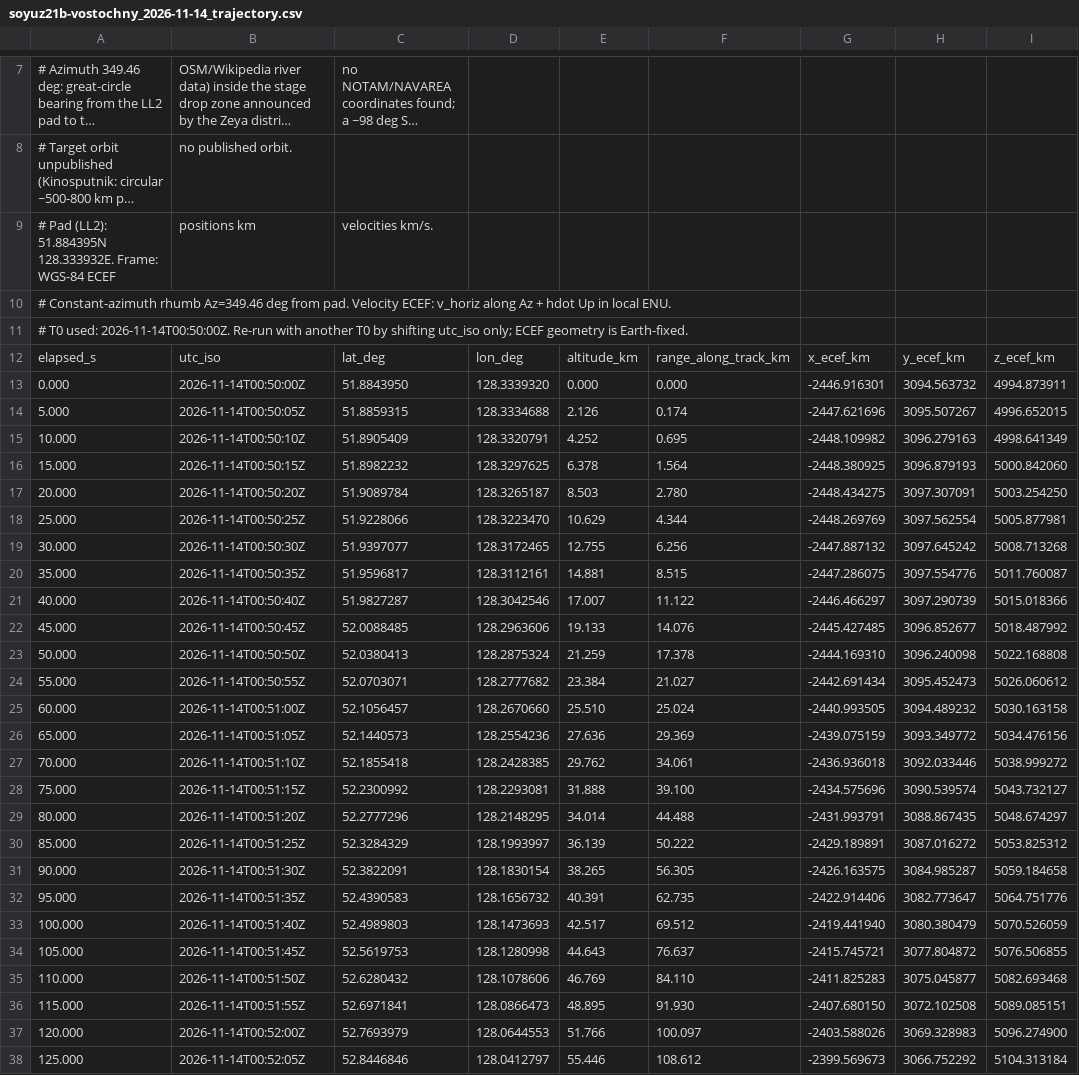
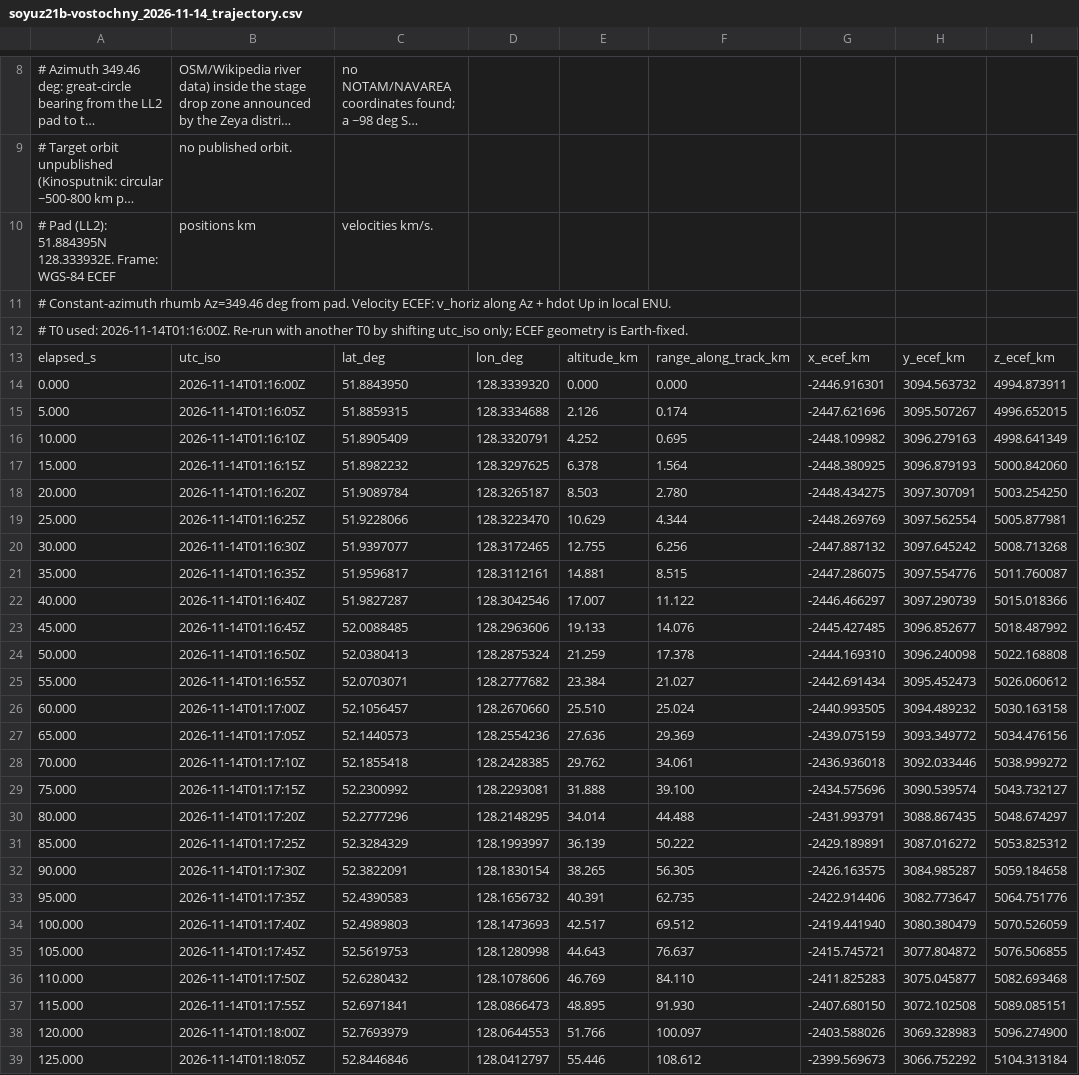
Before and after one commit to nikkelj/planet42069.org, a CSV file: artifacts/space-report/public/launches/soyuz21b-vostochny/soyuz21b-vostochny_2026-11-14_trajectory.csv, drawn as a sheet; only a part is shown, gaps mark what is left out; long unchanged cells end in …; addresses are those after the commit; the diff covers the shown part only; the diff names each change by its address in the sheet, - before the commit and + after, or states it on an @@ line.

```diff
--- a/artifacts/space-report/public/launches/soyuz21b-vostochny/soyuz21b-vostochny_2026-11-14_trajectory.csv
+++ b/artifacts/space-report/public/launches/soyuz21b-vostochny/soyuz21b-vostochny_2026-11-14_trajectory.csv
-A12: …T0 used: 2026-11-14T00:50:00Z. Re-run with…
+A12: …T0 used: 2026-11-14T01:16:00Z. Re-run with…
-B14: 2026-11-14T00:50:00Z
+B14: 2026-11-14T01:16:00Z
-B15: 2026-11-14T00:50:05Z
+B15: 2026-11-14T01:16:05Z
-B16: 2026-11-14T00:50:10Z
+B16: 2026-11-14T01:16:10Z
-B17: 2026-11-14T00:50:15Z
+B17: 2026-11-14T01:16:15Z
-B18: 2026-11-14T00:50:20Z
+B18: 2026-11-14T01:16:20Z
-B19: 2026-11-14T00:50:25Z
+B19: 2026-11-14T01:16:25Z
-B20: 2026-11-14T00:50:30Z
+B20: 2026-11-14T01:16:30Z
-B21: 2026-11-14T00:50:35Z
+B21: 2026-11-14T01:16:35Z
-B22: 2026-11-14T00:50:40Z
+B22: 2026-11-14T01:16:40Z
-B23: 2026-11-14T00:50:45Z
+B23: 2026-11-14T01:16:45Z
-B24: 2026-11-14T00:50:50Z
+B24: 2026-11-14T01:16:50Z
-B25: 2026-11-14T00:50:55Z
+B25: 2026-11-14T01:16:55Z
-B26: 2026-11-14T00:51:00Z
+B26: 2026-11-14T01:17:00Z
-B27: 2026-11-14T00:51:05Z
+B27: 2026-11-14T01:17:05Z
-B28: 2026-11-14T00:51:10Z
+B28: 2026-11-14T01:17:10Z
-B29: 2026-11-14T00:51:15Z
+B29: 2026-11-14T01:17:15Z
-B30: 2026-11-14T00:51:20Z
+B30: 2026-11-14T01:17:20Z
-B31: 2026-11-14T00:51:25Z
+B31: 2026-11-14T01:17:25Z
-B32: 2026-11-14T00:51:30Z
+B32: 2026-11-14T01:17:30Z
-B33: 2026-11-14T00:51:35Z
+B33: 2026-11-14T01:17:35Z
-B34: 2026-11-14T00:51:40Z
+B34: 2026-11-14T01:17:40Z
-B35: 2026-11-14T00:51:45Z
+B35: 2026-11-14T01:17:45Z
-B36: 2026-11-14T00:51:50Z
+B36: 2026-11-14T01:17:50Z
-B37: 2026-11-14T00:51:55Z
+B37: 2026-11-14T01:17:55Z
-B38: 2026-11-14T00:52:00Z
+B38: 2026-11-14T01:18:00Z
-B39: 2026-11-14T00:52:05Z
+B39: 2026-11-14T01:18:05Z
```
Also changed, not shown: 1 added row and 88 edited cells elsewhere in this file, 20 other files.
